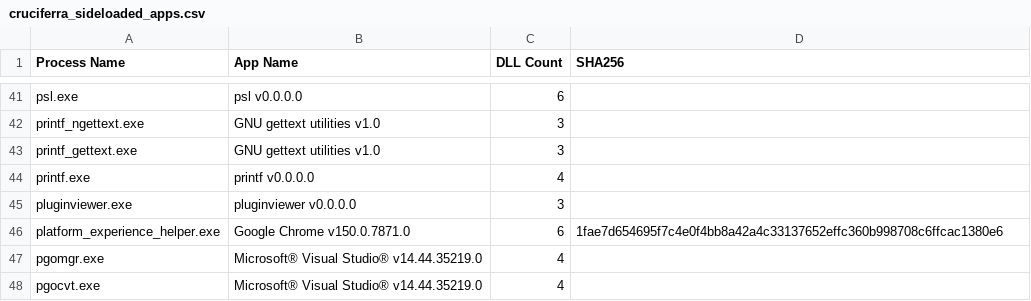
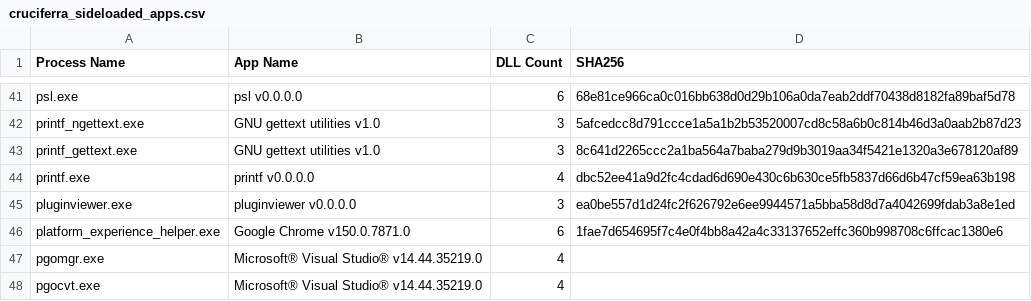
Before and after one commit to esThreatIntelligence/iocs, a CSV file: Cruciferra/cruciferra_sideloaded_apps.csv, drawn as a sheet; only a part is shown, gaps mark what is left out; the diff covers the shown part only; the diff names each change by its address in the sheet, - before the commit and + after, or states it on an @@ line.

```diff
--- a/Cruciferra/cruciferra_sideloaded_apps.csv
+++ b/Cruciferra/cruciferra_sideloaded_apps.csv
-D41 (SHA256): (empty)
+D41 (SHA256): 68e81ce966ca0c016bb638d0d29b106a0da7eab2ddf70438d8182fa89baf5d78
-D42 (SHA256): (empty)
+D42 (SHA256): 5afcedcc8d791ccce1a5a1b2b53520007cd8c58a6b0c814b46d3a0aab2b87d23
-D43 (SHA256): (empty)
+D43 (SHA256): 8c641d2265ccc2a1ba564a7baba279d9b3019aa34f5421e1320a3e678120af89
-D44 (SHA256): (empty)
+D44 (SHA256): dbc52ee41a9d2fc4cdad6d690e430c6b630ce5fb5837d66d6b47cf59ea63b198
-D45 (SHA256): (empty)
+D45 (SHA256): ea0be557d1d24fc2f626792e6ee9944571a5bba58d8d7a4042699fdab3a8e1ed
```
Also changed, not shown: 1 added row and 44 edited cells elsewhere in this file.
